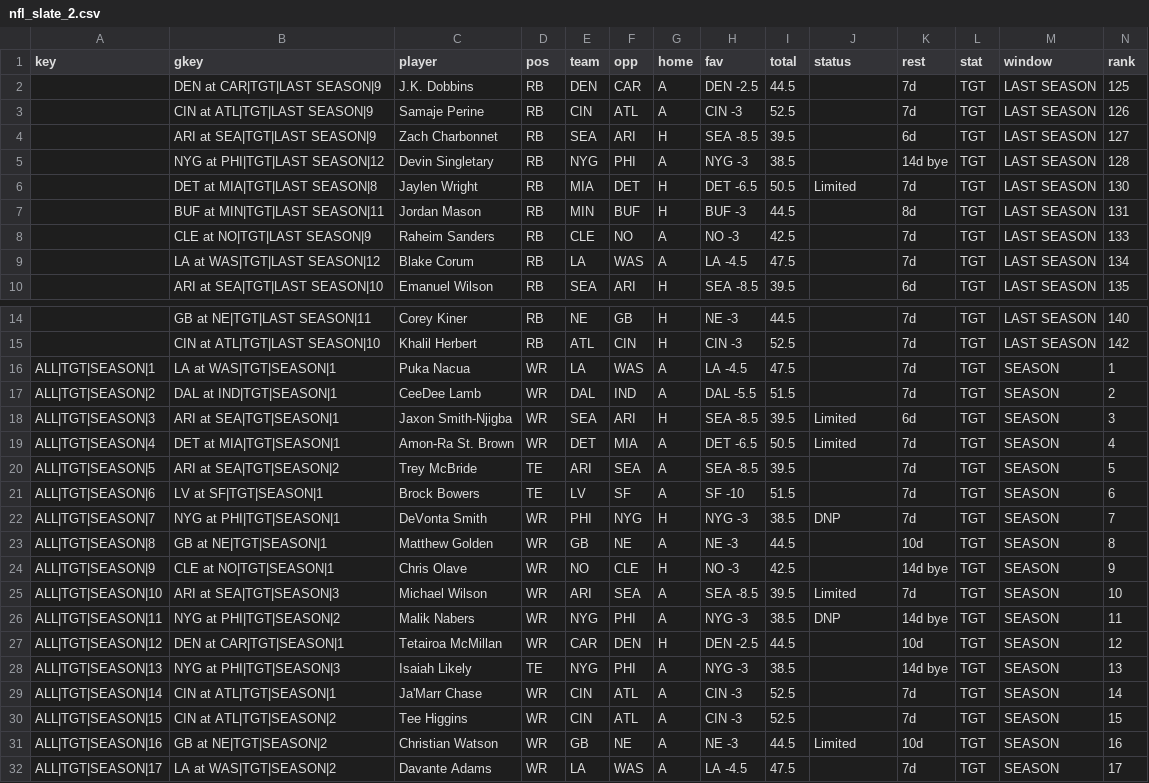
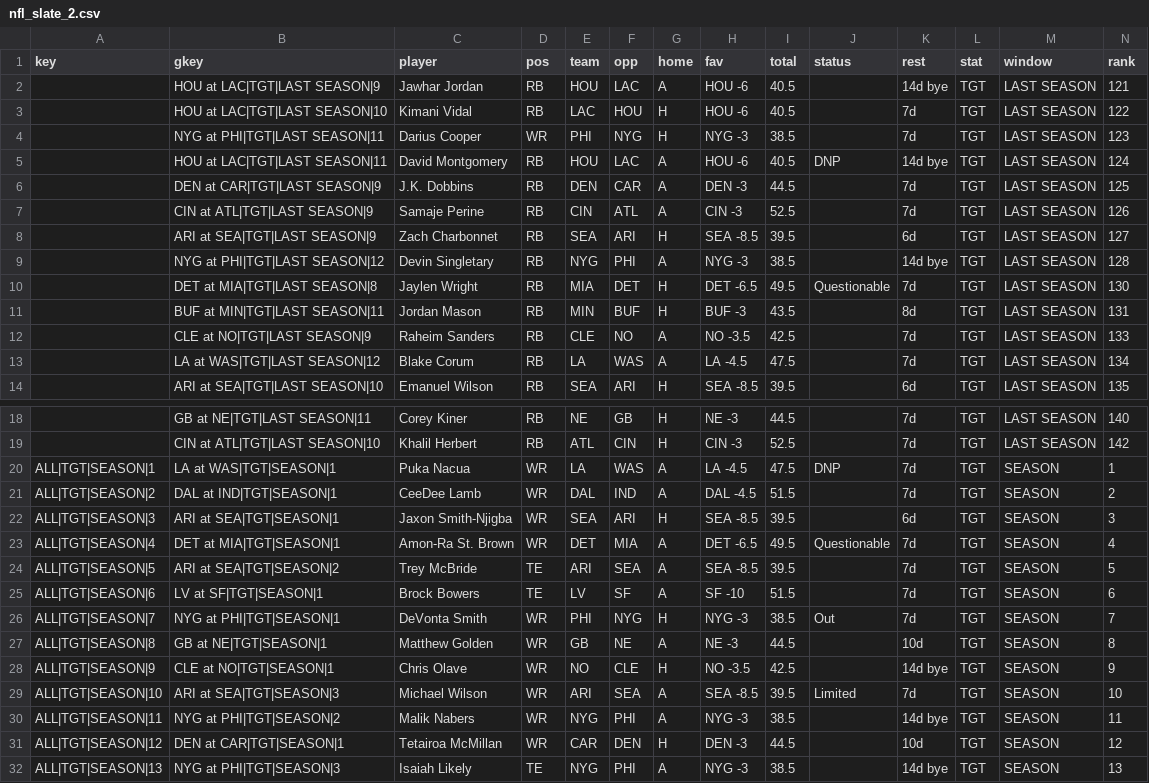
Before and after one commit to ECC370/stats, a CSV file: data/nfl_slate_2.csv, drawn as a sheet; only a part is shown, gaps mark what is left out; the shorter side is filled out with more unchanged rows; addresses are those after the commit; rows hold the shown columns only; the diff covers the shown part only; the diff names each change by its address in the sheet, - before the commit and + after, or states it on an @@ line.

```diff
--- a/data/nfl_slate_2.csv
+++ b/data/nfl_slate_2.csv
+row 2:  | HOU at LAC|TGT|LAST SEASON|9 | Jawhar Jordan | RB | HOU | LAC | A | HOU -6 | 40.5 |  | 14d bye | TGT | LAST SEASON | 121
+row 3:  | HOU at LAC|TGT|LAST SEASON|10 | Kimani Vidal | RB | LAC | HOU | H | HOU -6 | 40.5 |  | 7d | TGT | LAST SEASON | 122
+row 4:  | NYG at PHI|TGT|LAST SEASON|11 | Darius Cooper | WR | PHI | NYG | H | NYG -3 | 38.5 |  | 7d | TGT | LAST SEASON | 123
+row 5:  | HOU at LAC|TGT|LAST SEASON|11 | David Montgomery | RB | HOU | LAC | A | HOU -6 | 40.5 | DNP | 14d bye | TGT | LAST SEASON | 124
-H6 (fav): DEN -2.5
+H6 (fav): DEN -3
-I10 (total): 50.5
+I10 (total): 49.5
-J10 (status): Limited
+J10 (status): Questionable
-I11 (total): 44.5
+I11 (total): 43.5
-H12 (fav): NO -3
+H12 (fav): NO -3.5
-J20 (status): (empty)
+J20 (status): DNP
-H21 (fav): DAL -5.5
+H21 (fav): DAL -4.5
-J22 (status): Limited
+J22 (status): (empty)
-I23 (total): 50.5
+I23 (total): 49.5
-J23 (status): Limited
+J23 (status): Questionable
-J26 (status): DNP
+J26 (status): Out
-H28 (fav): NO -3
+H28 (fav): NO -3.5
-J30 (status): DNP
+J30 (status): (empty)
-H31 (fav): DEN -2.5
+H31 (fav): DEN -3
```
Also changed, not shown: 71 edited cells elsewhere in this file, data/nba_gamelog_2.csv, data/nba_gamelog_3.csv, 18 other files.
